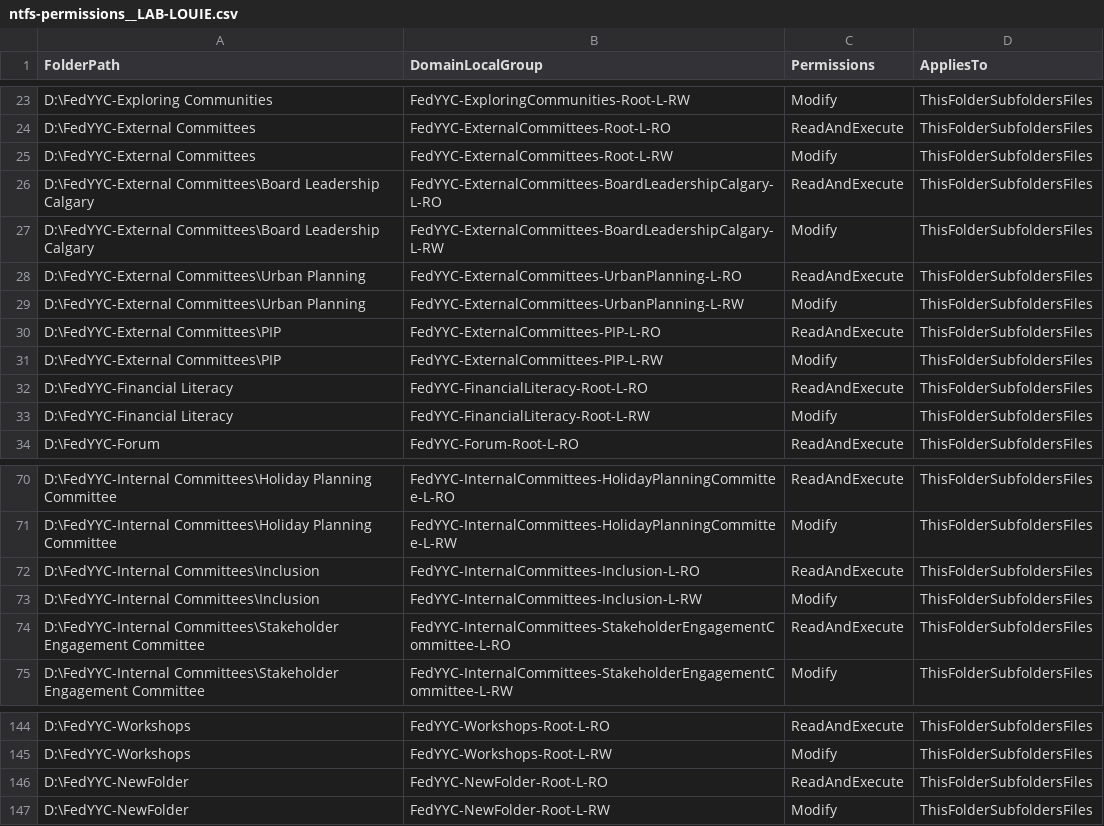
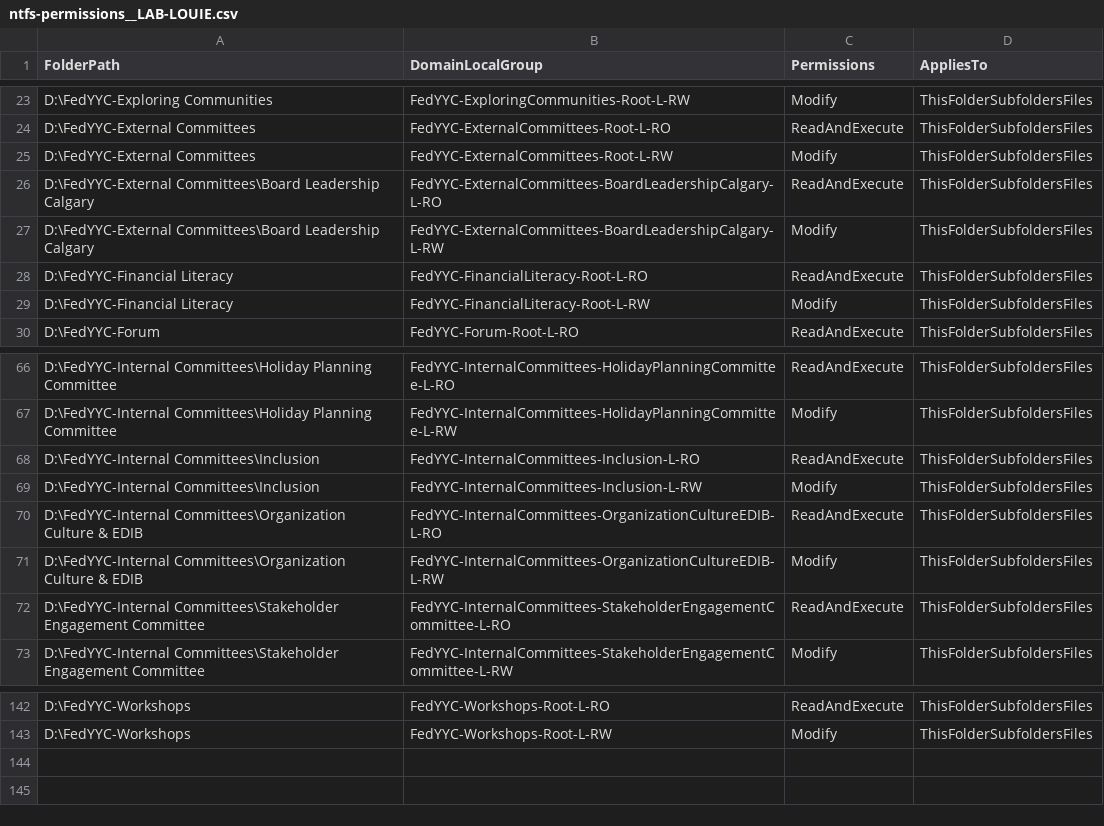
Before and after one commit to yayen0936/new-file-management-system, a CSV file: derivatives/ntfs-permissions__LAB-LOUIE.csv, drawn as a sheet; only a part is shown, gaps mark what is left out.

```diff
--- a/derivatives/ntfs-permissions__LAB-LOUIE.csv
+++ b/derivatives/ntfs-permissions__LAB-LOUIE.csv
@@ -27,6 +27,2 @@ D:\FedYYC-External Committees\Board Leadership Calgary,FedYYC-ExternalCommittees
 D:\FedYYC-External Committees\Board Leadership Calgary,FedYYC-ExternalCommittees-BoardLeadershipCalgary-L-RW,Modify,ThisFolderSubfoldersFiles
-D:\FedYYC-External Committees\Urban Planning,FedYYC-ExternalCommittees-UrbanPlanning-L-RO,ReadAndExecute,ThisFolderSubfoldersFiles
-D:\FedYYC-External Committees\Urban Planning,FedYYC-ExternalCommittees-UrbanPlanning-L-RW,Modify,ThisFolderSubfoldersFiles
-D:\FedYYC-External Committees\PIP,FedYYC-ExternalCommittees-PIP-L-RO,ReadAndExecute,ThisFolderSubfoldersFiles
-D:\FedYYC-External Committees\PIP,FedYYC-ExternalCommittees-PIP-L-RW,Modify,ThisFolderSubfoldersFiles
 D:\FedYYC-Financial Literacy,FedYYC-FinancialLiteracy-Root-L-RO,ReadAndExecute,ThisFolderSubfoldersFiles
@@ -73,2 +69,4 @@ D:\FedYYC-Internal Committees\Inclusion,FedYYC-InternalCommittees-Inclusion-L-RO
 D:\FedYYC-Internal Committees\Inclusion,FedYYC-InternalCommittees-Inclusion-L-RW,Modify,ThisFolderSubfoldersFiles
+D:\FedYYC-Internal Committees\Organization Culture & EDIB,FedYYC-InternalCommittees-OrganizationCultureEDIB-L-RO,ReadAndExecute,ThisFolderSubfoldersFiles
+D:\FedYYC-Internal Committees\Organization Culture & EDIB,FedYYC-InternalCommittees-OrganizationCultureEDIB-L-RW,Modify,ThisFolderSubfoldersFiles
 D:\FedYYC-Internal Committees\Stakeholder Engagement Committee,FedYYC-InternalCommittees-StakeholderEngagementCommittee-L-RO,ReadAndExecute,ThisFolderSubfoldersFiles
@@ -145,3 +143 @@ D:\FedYYC-Workshops,FedYYC-Workshops-Root-L-RO,ReadAndExecute,ThisFolderSubfolde
 D:\FedYYC-Workshops,FedYYC-Workshops-Root-L-RW,Modify,ThisFolderSubfoldersFiles
-D:\FedYYC-NewFolder,FedYYC-NewFolder-Root-L-RO,ReadAndExecute,ThisFolderSubfoldersFiles
-D:\FedYYC-NewFolder,FedYYC-NewFolder-Root-L-RW,Modify,ThisFolderSubfoldersFiles
```
Also changed, not shown: derivatives/ad-domainlocal-groups.csv, derivatives/dfs-replications.csv, 5 other files.
